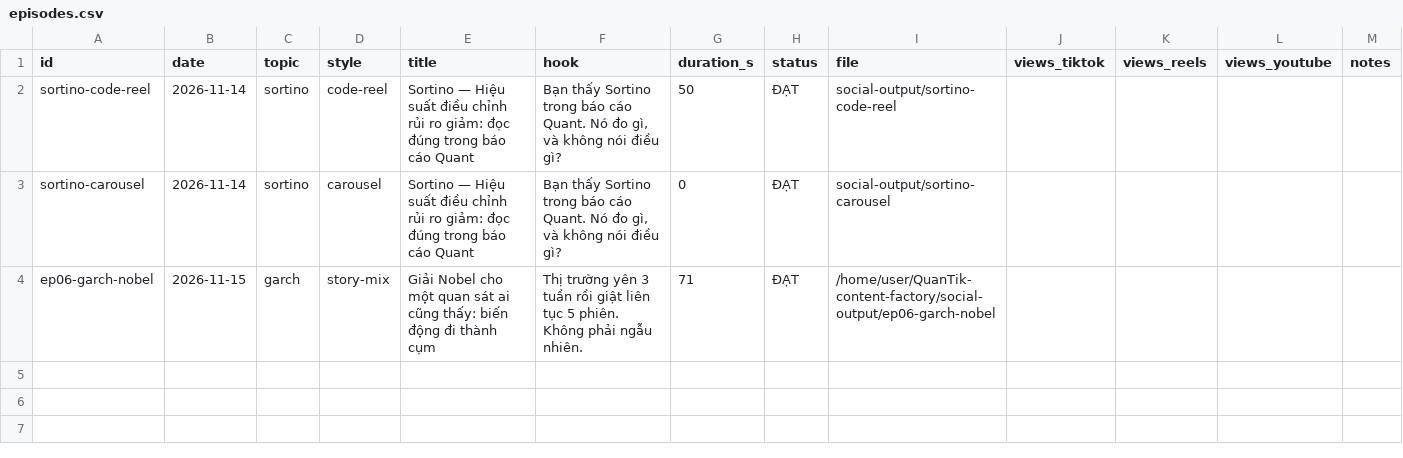
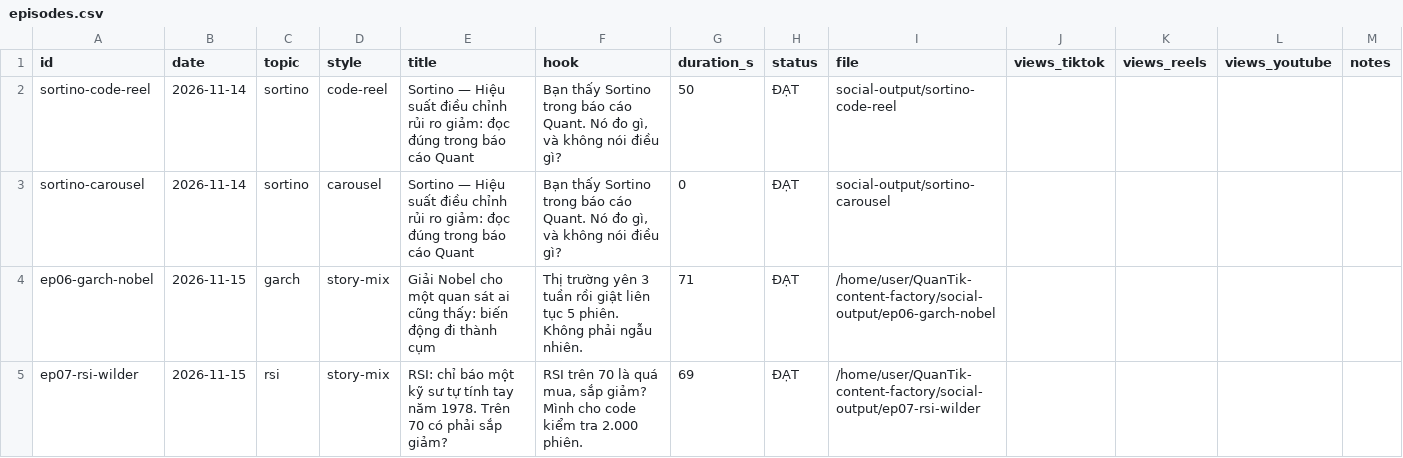
Before and after one commit to kwuangyong/QuanTik-content-factory, a CSV file: .claude/skills/quantik-video-factory/knowledge/episodes.csv, drawn as a sheet; the diff names each change by its address in the sheet, - before the commit and + after, or states it on an @@ line.

```diff
--- a/.claude/skills/quantik-video-factory/knowledge/episodes.csv
+++ b/.claude/skills/quantik-video-factory/knowledge/episodes.csv
+row 5: ep07-rsi-wilder | 2026-11-15 | rsi | story-mix | RSI: chỉ báo một kỹ sư tự tính tay năm 1978. Trên 70 có phải sắp giảm? | RSI trên 70 là quá mua, sắp giảm? Mình cho code kiểm tra 2.000 phiên. | 69 | ĐẠT | /home/user/QuanTik-content-factory/social-output/ep07-rsi-wilder
```
